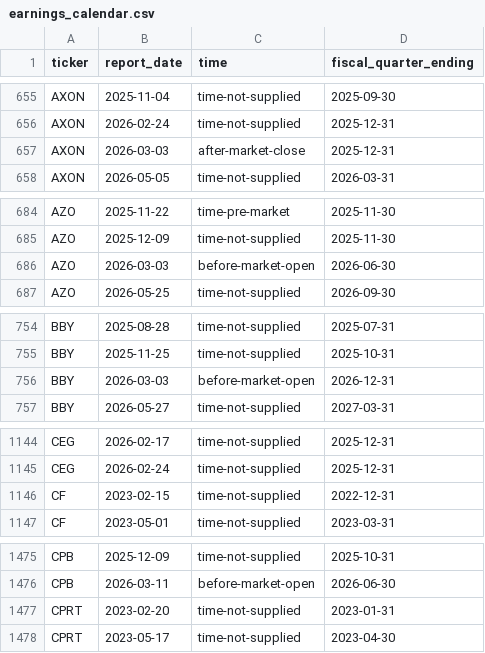
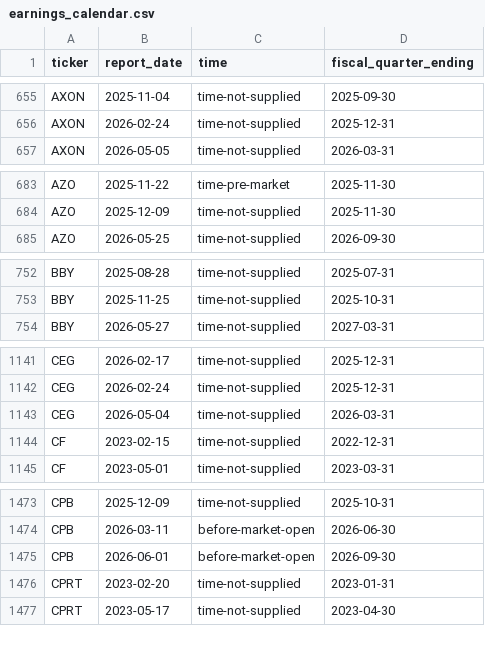
Before and after one commit to kevtmifsud/GoldMine, a CSV file: data/structured/earnings_calendar.csv, drawn as a sheet; only a part is shown, gaps mark what is left out; removed rows and columns are numbered as before the commit, all else as after; the diff covers the shown part only; the diff names each change by its address in the sheet, - before the commit and + after, or states it on an @@ line.

```diff
--- a/data/structured/earnings_calendar.csv
+++ b/data/structured/earnings_calendar.csv
-row 657: AXON | 2026-03-03 | after-market-close | 2025-12-31
-row 686: AZO | 2026-03-03 | before-market-open | 2026-06-30
-row 756: BBY | 2026-03-03 | before-market-open | 2026-12-31
+row 1143: CEG | 2026-05-04 | time-not-supplied | 2026-03-31
+row 1475: CPB | 2026-06-01 | before-market-open | 2026-09-30
```
Also changed, not shown: 3 added rows, 1 removed row and 19 edited cells elsewhere in this file, data/structured/stocks.csv, 7 other files.
